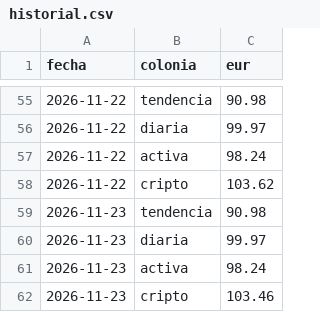
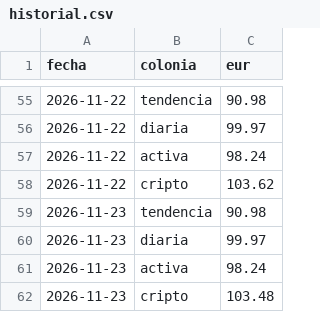
Before and after one commit to danelguti20-lang/trading-bot, a CSV file: historial.csv, drawn as a sheet; only a part is shown, gaps mark what is left out.

```diff
--- a/historial.csv
+++ b/historial.csv
@@ -61,2 +61,2 @@ fecha,colonia,eur
 2026-11-23,activa,98.24
-2026-11-23,cripto,103.46
+2026-11-23,cripto,103.48
```
Also changed, not shown: 3 other files.
